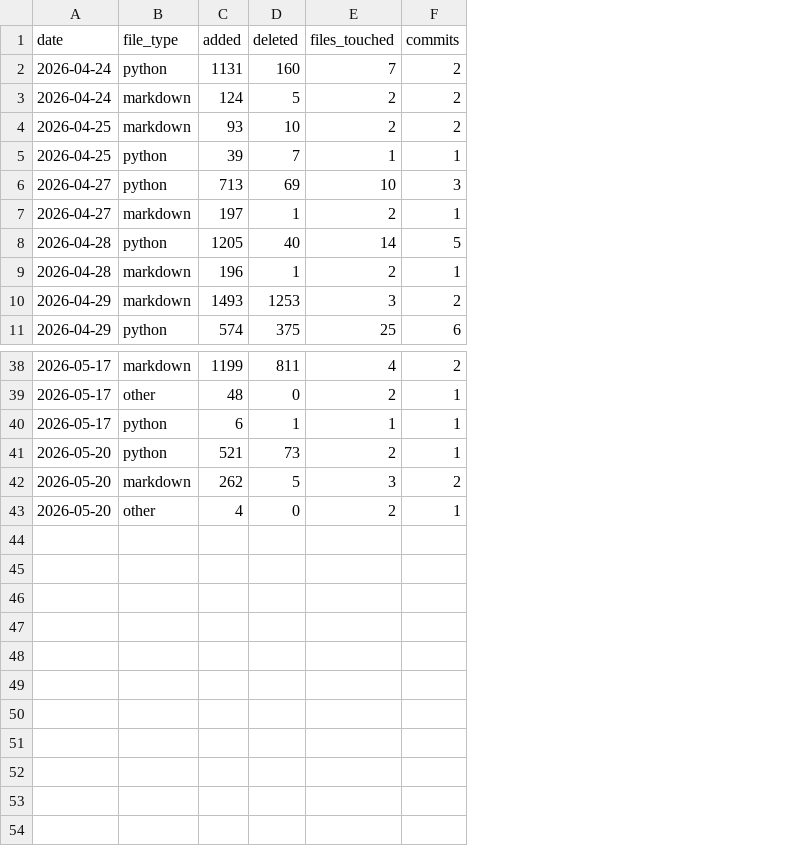
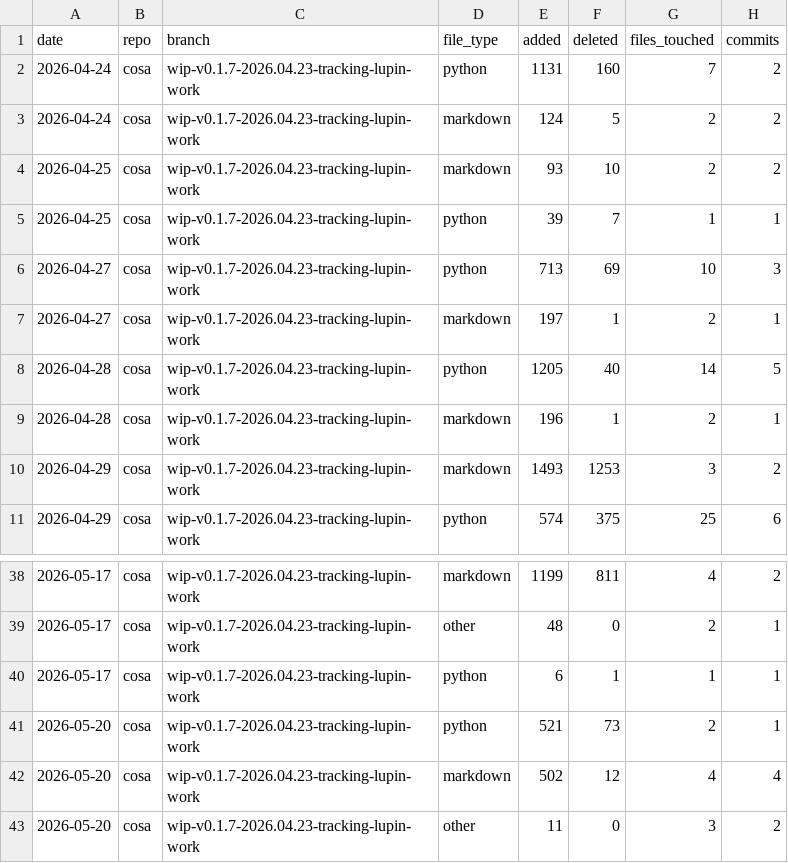
Before and after one commit to deepily/cosa, a CSV file: io/git-loc-delta/cosa-wip-v0.1.7-2026.04.23-tracking-lupin-work-loc-delta.csv, drawn as a sheet; only a part is shown, gaps mark what is left out; removed rows and columns are numbered as before the commit, all else as after; the diff names each change by its address in the sheet, - before the commit and + after, or states it on an @@ line.

```diff
--- a/io/git-loc-delta/cosa-wip-v0.1.7-2026.04.23-tracking-lupin-work-loc-delta.csv
+++ b/io/git-loc-delta/cosa-wip-v0.1.7-2026.04.23-tracking-lupin-work-loc-delta.csv
+column B (repo), rows 2-11: all cosa; rows 38-41: all cosa; row 43: cosa
+column C (branch), rows 2-11: all wip-v0.1.7-2026.04.23-tracking-lupin-work; rows 38-41: all wip-v0.1.7-2026.04.23-tracking-lupin-work; row 43: wip-v0.1.7-2026.04.23-tracking-lupin-work
+row 42: 2026-05-20 | cosa | wip-v0.1.7-2026.04.23-tracking-lupin-work | markdown | 502 | 12 | 4 | 4
-D43 (file_type): markdown
+D43 (file_type): other
-E43 (added): 262
+E43 (added): 11
-F43 (deleted): 5
+F43 (deleted): 0
-row 43: 2026-05-20 | other | 4 | 0 | 2 | 1
```
Also changed, not shown: 11 other files.
